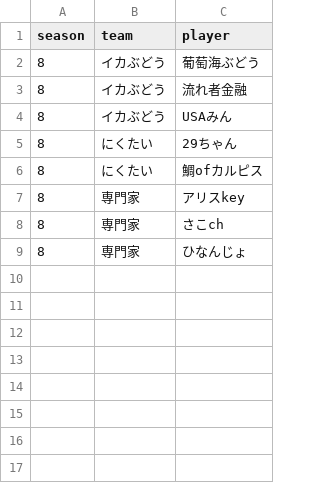
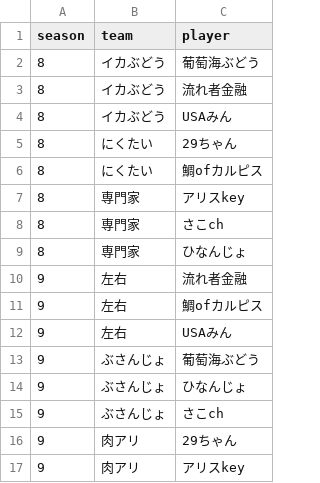
Before and after one commit to saint-chinu/majsoul-league, a CSV file: data/new/team_members.csv, drawn as a sheet.

```diff
--- a/data/new/team_members.csv
+++ b/data/new/team_members.csv
@@ -9 +9,9 @@ season,team,player
 8,専門家,ひなんじょ
+9,左右,流れ者金融
+9,左右,鯛ofカルピス
+9,左右,USAみん
+9,ぶさんじょ,葡萄海ぶどう
+9,ぶさんじょ,ひなんじょ
+9,ぶさんじょ,さこch
+9,肉アリ,29ちゃん
+9,肉アリ,アリスkey
```
Also changed, not shown: data/new/admin_paifu_ids.csv, data/new/admin_paifu_ids_new_season8.csv, 48 other files.
